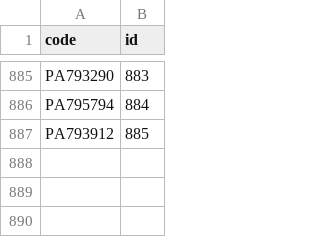
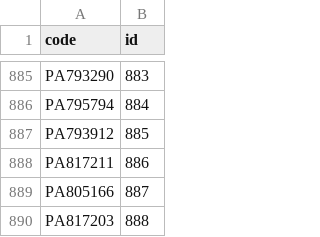
Before and after one commit to lafranceinsoumise/data_france, a CSV file: backend/tasks/final_data/deputes.csv, drawn as a sheet; only a part is shown, gaps mark what is left out; the diff names each change by its address in the sheet, - before the commit and + after, or states it on an @@ line.

```diff
--- a/backend/tasks/final_data/deputes.csv
+++ b/backend/tasks/final_data/deputes.csv
+row 888: PA817211 | 886
+row 889: PA805166 | 887
+row 890: PA817203 | 888
```
Also changed, not shown: 1 other file.
